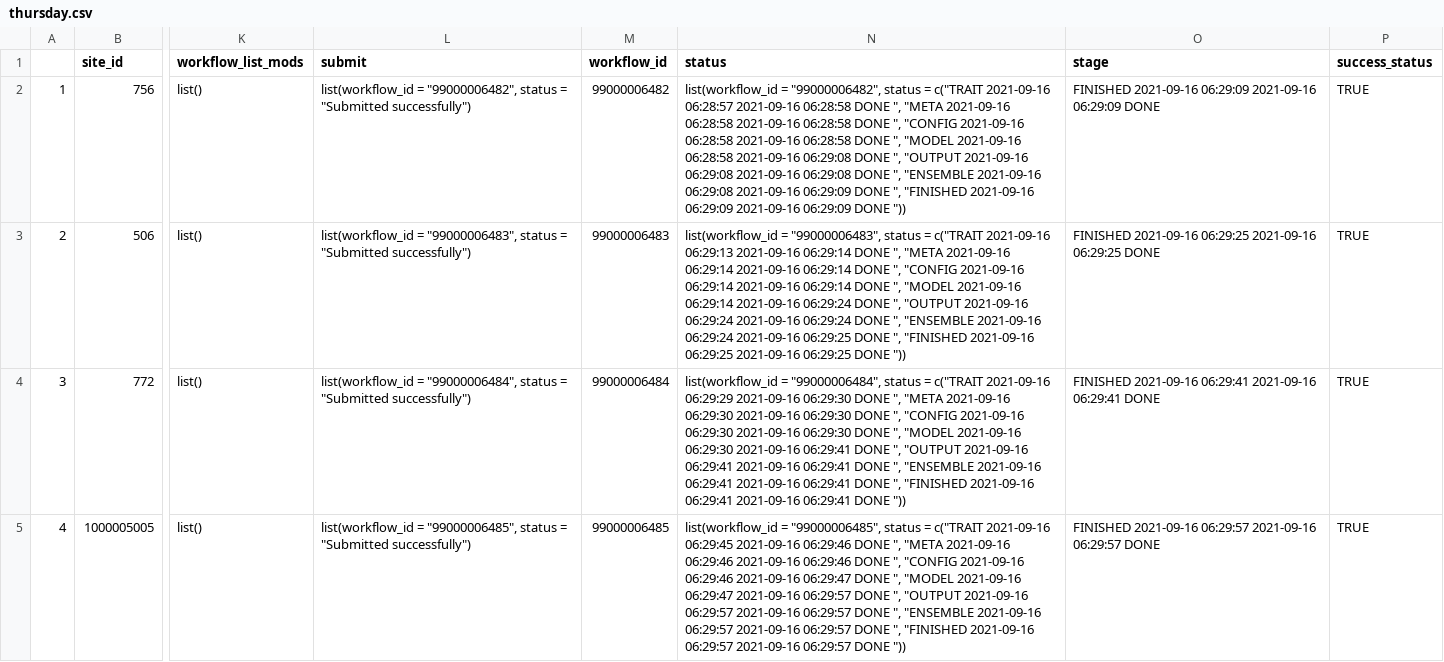
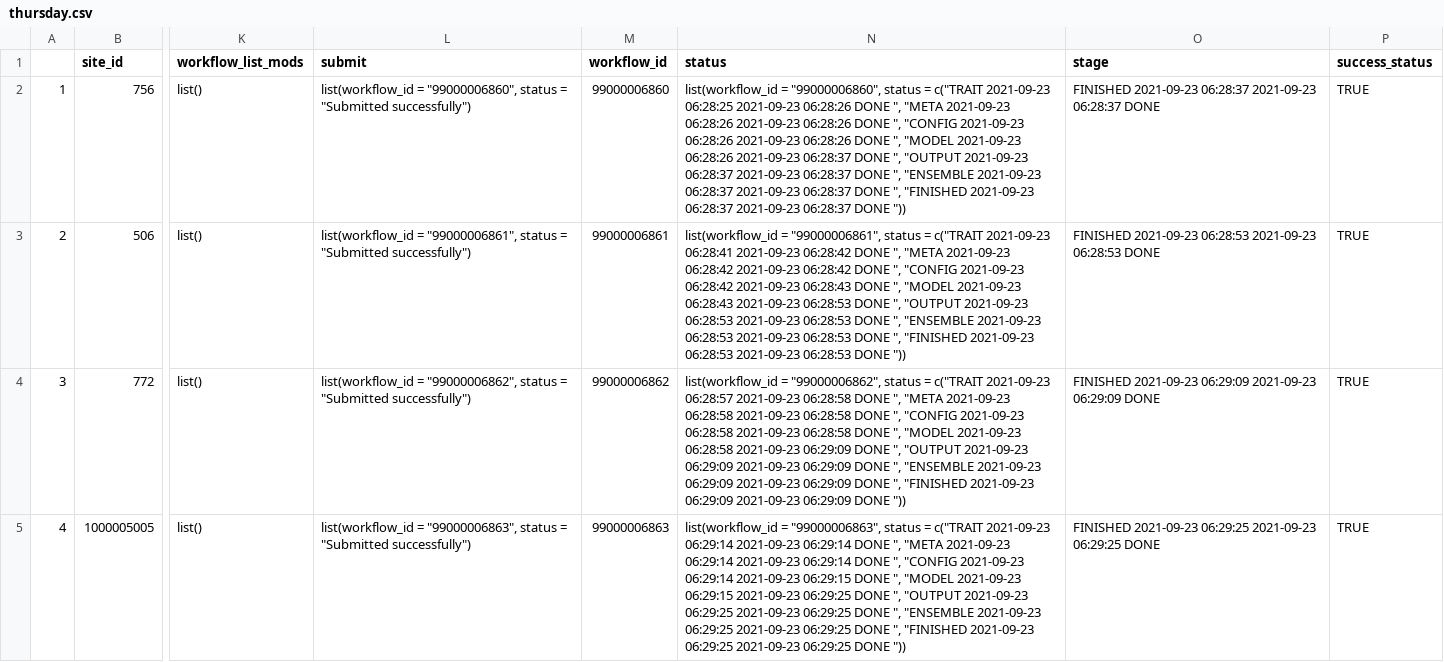
Before and after one commit to PecanProject/pecan-status-board, a CSV file: data/thursday.csv, drawn as a sheet; only a part is shown, gaps mark what is left out; the diff covers the shown part only; the diff names each change by its address in the sheet, - before the commit and + after, or states it on an @@ line.

Commit message:
Update Result

```diff
--- a/data/thursday.csv
+++ b/data/thursday.csv
-L2 (submit): list(workflow_id = "99000006482", status =…
+L2 (submit): list(workflow_id = "99000006860", status =…
-M2 (workflow_id): 99000006482
+M2 (workflow_id): 99000006860
-N2 (status): list(workflow_id = "99000006482", status = c("TRAIT 2021-09-16 06:28:57 2021-09-16 06:28:58 DONE ", "META 2021-09-16 06:28:58 2021-09-16 06:28:58 DONE ", "CONFIG 2021-09-16 06:28:58 2021-09-16 06:28:58 DONE ", "MODEL 2021-09-16 06:28:58 2021-09-16 06:29:08 DONE ", "OUTPUT 2021-09-16 06:29:08 2021-09-16 06:29:08 DONE ", "ENSEMBLE 2021-09-16 06:29:08 2021-09-16 06:29:09 DONE ", "FINISHED 2021-09-16 06:29:09 2021-09-16 06:29:09 DONE "))
+N2 (status): list(workflow_id = "99000006860", status = c("TRAIT 2021-09-23 06:28:25 2021-09-23 06:28:26 DONE ", "META 2021-09-23 06:28:26 2021-09-23 06:28:26 DONE ", "CONFIG 2021-09-23 06:28:26 2021-09-23 06:28:26 DONE ", "MODEL 2021-09-23 06:28:26 2021-09-23 06:28:37 DONE ", "OUTPUT 2021-09-23 06:28:37 2021-09-23 06:28:37 DONE ", "ENSEMBLE 2021-09-23 06:28:37 2021-09-23 06:28:37 DONE ", "FINISHED 2021-09-23 06:28:37 2021-09-23 06:28:37 DONE "))
-O2 (stage): FINISHED 2021-09-16 06:29:09 2021-09-16 06:29:09 DONE
+O2 (stage): FINISHED 2021-09-23 06:28:37 2021-09-23 06:28:37 DONE
-L3 (submit): list(workflow_id = "99000006483", status =…
+L3 (submit): list(workflow_id = "99000006861", status =…
-M3 (workflow_id): 99000006483
+M3 (workflow_id): 99000006861
-N3 (status): list(workflow_id = "99000006483", status = c("TRAIT 2021-09-16 06:29:13 2021-09-16 06:29:14 DONE ", "META 2021-09-16 06:29:14 2021-09-16 06:29:14 DONE ", "CONFIG 2021-09-16 06:29:14 2021-09-16 06:29:14 DONE ", "MODEL 2021-09-16 06:29:14 2021-09-16 06:29:24 DONE ", "OUTPUT 2021-09-16 06:29:24 2021-09-16 06:29:24 DONE ", "ENSEMBLE 2021-09-16 06:29:24 2021-09-16 06:29:25 DONE ", "FINISHED 2021-09-16 06:29:25 2021-09-16 06:29:25 DONE "))
+N3 (status): list(workflow_id = "99000006861", status = c("TRAIT 2021-09-23 06:28:41 2021-09-23 06:28:42 DONE ", "META 2021-09-23 06:28:42 2021-09-23 06:28:42 DONE ", "CONFIG 2021-09-23 06:28:42 2021-09-23 06:28:43 DONE ", "MODEL 2021-09-23 06:28:43 2021-09-23 06:28:53 DONE ", "OUTPUT 2021-09-23 06:28:53 2021-09-23 06:28:53 DONE ", "ENSEMBLE 2021-09-23 06:28:53 2021-09-23 06:28:53 DONE ", "FINISHED 2021-09-23 06:28:53 2021-09-23 06:28:53 DONE "))
-O3 (stage): FINISHED 2021-09-16 06:29:25 2021-09-16 06:29:25 DONE
+O3 (stage): FINISHED 2021-09-23 06:28:53 2021-09-23 06:28:53 DONE
-L4 (submit): list(workflow_id = "99000006484", status =…
+L4 (submit): list(workflow_id = "99000006862", status =…
-M4 (workflow_id): 99000006484
+M4 (workflow_id): 99000006862
-N4 (status): list(workflow_id = "99000006484", status = c("TRAIT 2021-09-16 06:29:29 2021-09-16 06:29:30 DONE ", "META 2021-09-16 06:29:30 2021-09-16 06:29:30 DONE ", "CONFIG 2021-09-16 06:29:30 2021-09-16 06:29:30 DONE ", "MODEL 2021-09-16 06:29:30 2021-09-16 06:29:41 DONE ", "OUTPUT 2021-09-16 06:29:41 2021-09-16 06:29:41 DONE ", "ENSEMBLE 2021-09-16 06:29:41 2021-09-16 06:29:41 DONE ", "FINISHED 2021-09-16 06:29:41 2021-09-16 06:29:41 DONE "))
+N4 (status): list(workflow_id = "99000006862", status = c("TRAIT 2021-09-23 06:28:57 2021-09-23 06:28:58 DONE ", "META 2021-09-23 06:28:58 2021-09-23 06:28:58 DONE ", "CONFIG 2021-09-23 06:28:58 2021-09-23 06:28:58 DONE ", "MODEL 2021-09-23 06:28:58 2021-09-23 06:29:09 DONE ", "OUTPUT 2021-09-23 06:29:09 2021-09-23 06:29:09 DONE ", "ENSEMBLE 2021-09-23 06:29:09 2021-09-23 06:29:09 DONE ", "FINISHED 2021-09-23 06:29:09 2021-09-23 06:29:09 DONE "))
-O4 (stage): FINISHED 2021-09-16 06:29:41 2021-09-16 06:29:41 DONE
+O4 (stage): FINISHED 2021-09-23 06:29:09 2021-09-23 06:29:09 DONE
-L5 (submit): list(workflow_id = "99000006485", status =…
+L5 (submit): list(workflow_id = "99000006863", status =…
-M5 (workflow_id): 99000006485
+M5 (workflow_id): 99000006863
-N5 (status): list(workflow_id = "99000006485", status = c("TRAIT 2021-09-16 06:29:45 2021-09-16 06:29:46 DONE ", "META 2021-09-16 06:29:46 2021-09-16 06:29:46 DONE ", "CONFIG 2021-09-16 06:29:46 2021-09-16 06:29:47 DONE ", "MODEL 2021-09-16 06:29:47 2021-09-16 06:29:57 DONE ", "OUTPUT 2021-09-16 06:29:57 2021-09-16 06:29:57 DONE ", "ENSEMBLE 2021-09-16 06:29:57 2021-09-16 06:29:57 DONE ", "FINISHED 2021-09-16 06:29:57 2021-09-16 06:29:57 DONE "))
+N5 (status): list(workflow_id = "99000006863", status = c("TRAIT 2021-09-23 06:29:14 2021-09-23 06:29:14 DONE ", "META 2021-09-23 06:29:14 2021-09-23 06:29:14 DONE ", "CONFIG 2021-09-23 06:29:14 2021-09-23 06:29:15 DONE ", "MODEL 2021-09-23 06:29:15 2021-09-23 06:29:25 DONE ", "OUTPUT 2021-09-23 06:29:25 2021-09-23 06:29:25 DONE ", "ENSEMBLE 2021-09-23 06:29:25 2021-09-23 06:29:25 DONE ", "FINISHED 2021-09-23 06:29:25 2021-09-23 06:29:25 DONE "))
-O5 (stage): FINISHED 2021-09-16 06:29:57 2021-09-16 06:29:57 DONE
+O5 (stage): FINISHED 2021-09-23 06:29:25 2021-09-23 06:29:25 DONE
```
Also changed, not shown: 92 edited cells elsewhere in this file.
